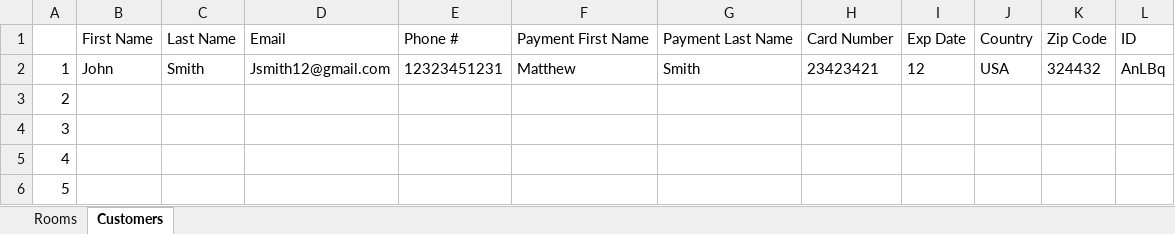
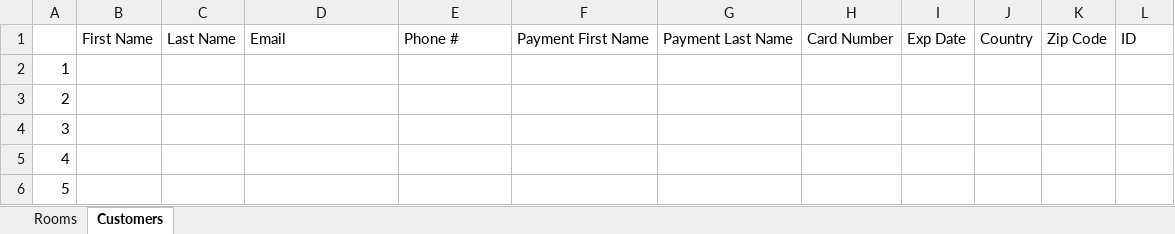
Before and after one commit to josegodinez25/Bit-by-Bit, an Excel workbook: HotelProject/Hotel Project.xlsx, sheet Customers, drawn as a sheet; only a part is shown; values as stored, in another font and other column widths than the file's, no borders; the diff names each change by its address in the sheet, - before the commit and + after, or states it on an @@ line.

Commit message:
cleared excel

```diff
--- a/HotelProject/Hotel Project.xlsx (sheet Customers)
+++ b/HotelProject/Hotel Project.xlsx (sheet Customers)
-B2: John
+B2: (empty)
-C2: Smith
+C2: (empty)
-D2: Jsmith12@gmail.com
+D2: (empty)
-E2: 12323451231
+E2: (empty)
-F2: Matthew
+F2: (empty)
-G2: Smith
+G2: (empty)
-H2: 23423421
+H2: (empty)
-I2: 12
+I2: (empty)
-J2: USA
+J2: (empty)
-K2: 324432
+K2: (empty)
-L2: AnLBq
+L2: (empty)
```
